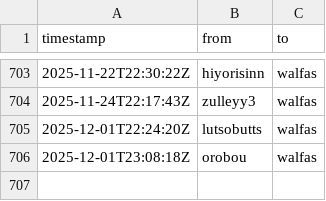
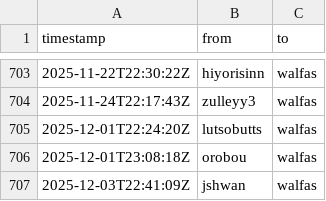
Before and after one commit to walfie/twitch-raid-log, a CSV file: public/raids-incoming.csv, drawn as a sheet; only a part is shown, gaps mark what is left out; the diff names each change by its address in the sheet, - before the commit and + after, or states it on an @@ line.

```diff
--- a/public/raids-incoming.csv
+++ b/public/raids-incoming.csv
+row 707: 2025-12-03T22:41:09Z | jshwan | walfas
```
